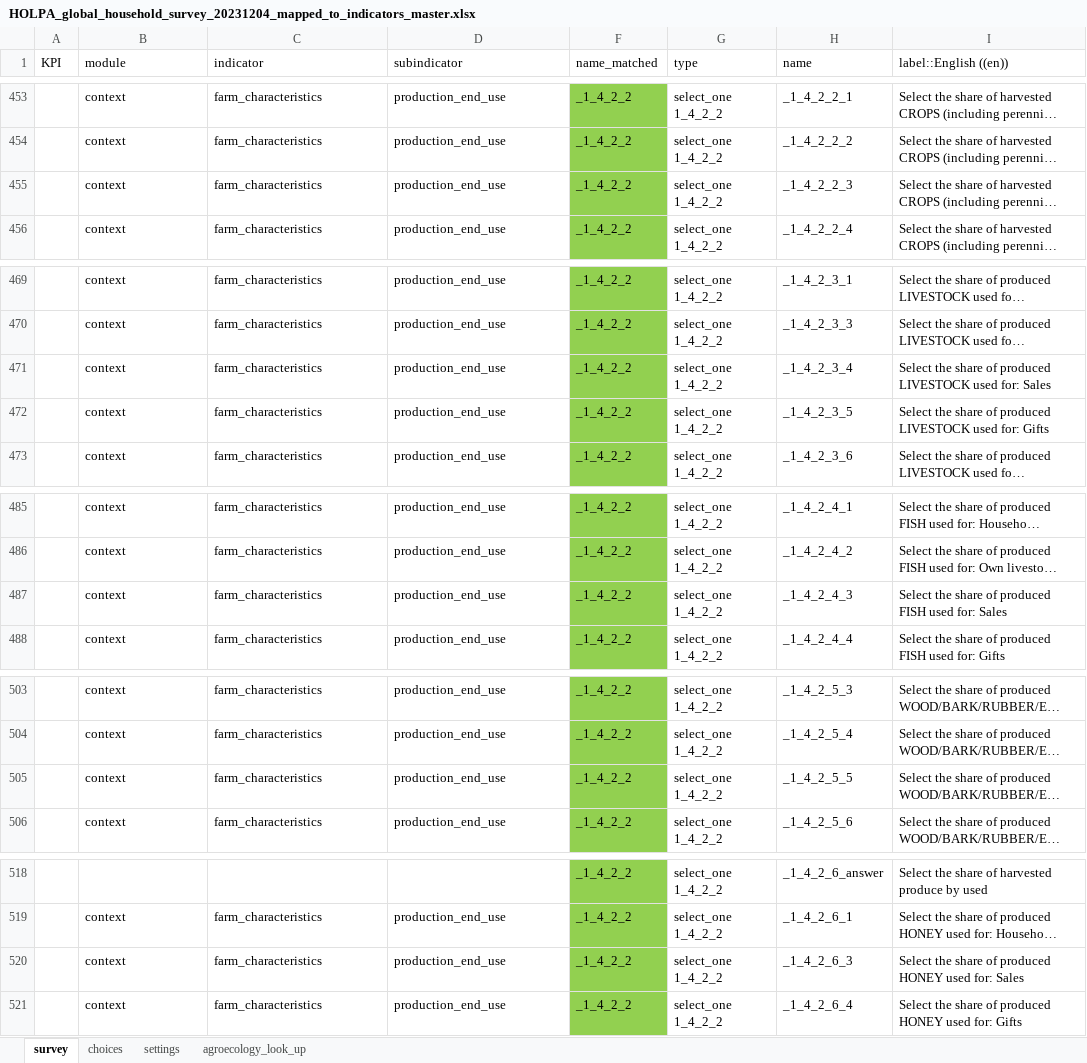
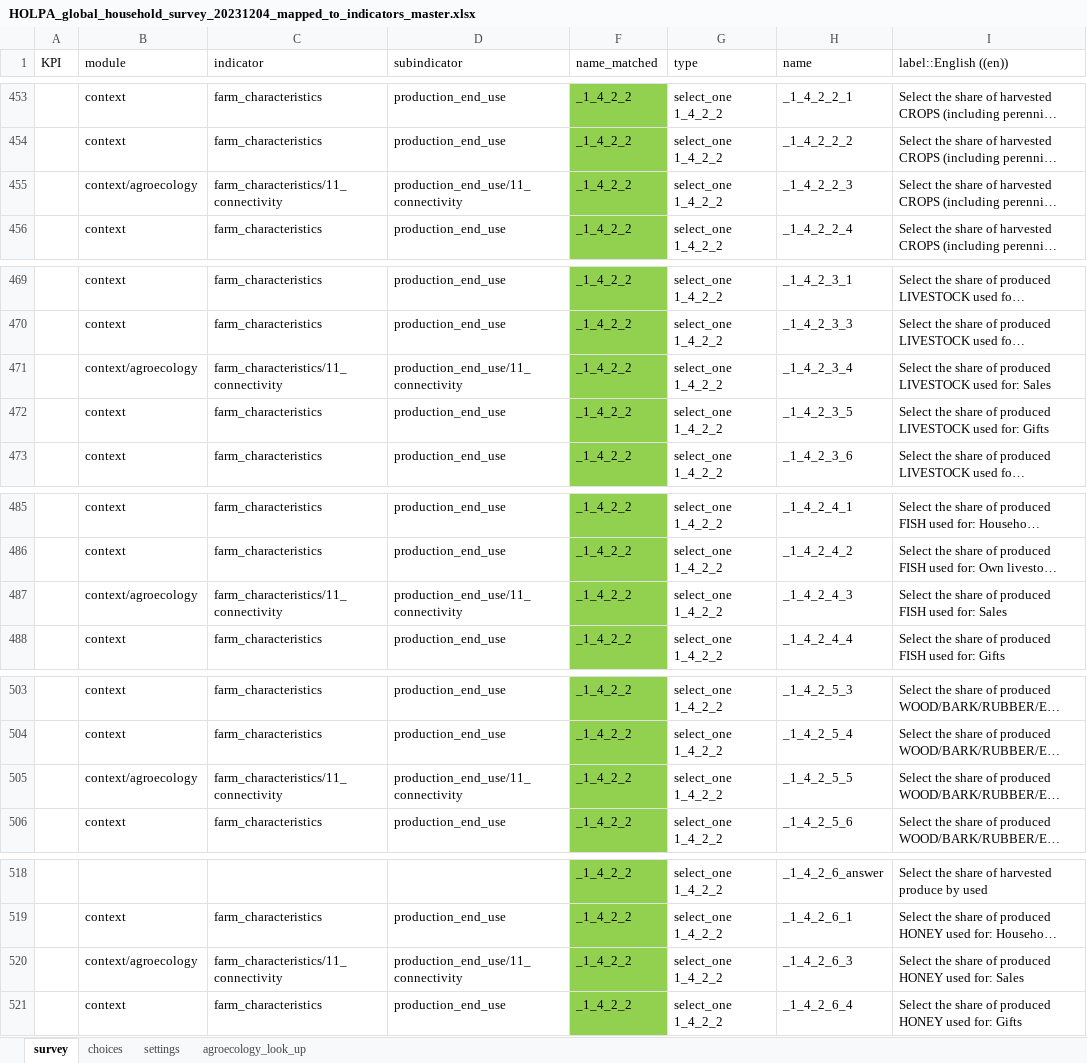
Before and after one commit to andreacsanchezb10/HOLPA, an Excel workbook: HOLPA_global_household_survey_20231204_mapped_to_indicators_master.xlsx, sheet survey, drawn as a sheet; only a part is shown, gaps mark what is left out; long unchanged cells end in …; values as stored, in another font and other column widths than the file's, no borders; the diff covers the shown part only; the diff names each change by its address in the sheet, - before the commit and + after, or states it on an @@ line.

```diff
--- a/HOLPA_global_household_survey_20231204_mapped_to_indicators_master.xlsx (sheet survey)
+++ b/HOLPA_global_household_survey_20231204_mapped_to_indicators_master.xlsx (sheet survey)
-B455 (module): context
+B455 (module): context/agroecology
-C455 (indicator): farm_characteristics
+C455 (indicator): farm_characteristics/11_connectivity
-D455 (subindicator): production_end_use
+D455 (subindicator): production_end_use/11_connectivity
-B471 (module): context
+B471 (module): context/agroecology
-C471 (indicator): farm_characteristics
+C471 (indicator): farm_characteristics/11_connectivity
-D471 (subindicator): production_end_use
+D471 (subindicator): production_end_use/11_connectivity
-B487 (module): context
+B487 (module): context/agroecology
-C487 (indicator): farm_characteristics
+C487 (indicator): farm_characteristics/11_connectivity
-D487 (subindicator): production_end_use
+D487 (subindicator): production_end_use/11_connectivity
-B505 (module): context
+B505 (module): context/agroecology
-C505 (indicator): farm_characteristics
+C505 (indicator): farm_characteristics/11_connectivity
-D505 (subindicator): production_end_use
+D505 (subindicator): production_end_use/11_connectivity
-B520 (module): context
+B520 (module): context/agroecology
-C520 (indicator): farm_characteristics
+C520 (indicator): farm_characteristics/11_connectivity
-D520 (subindicator): production_end_use
+D520 (subindicator): production_end_use/11_connectivity
```
Also changed, not shown: 3 edited cells elsewhere in this sheet, sheet agroecology_look_up, 3 other files.
